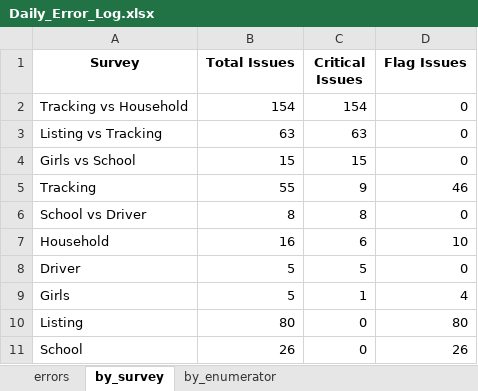
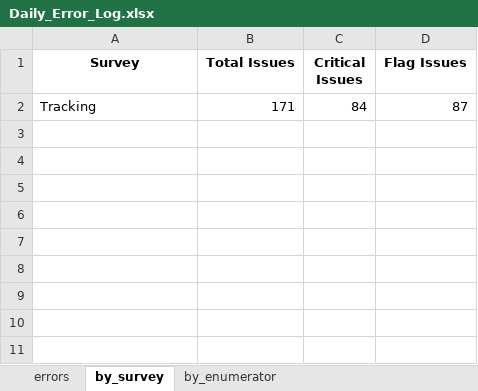
Before and after one commit to malkiaman-dev/KP_RAP_M_-_E_Dashboard, an Excel workbook: Error_log/Daily_Error_Log.xlsx, sheet by_survey, drawn as a sheet; values as stored, in another font and other column widths than the file's, no borders; removed rows and columns are numbered as before the commit, all else as after; the diff names each change by its address in the sheet, - before the commit and + after, or states it on an @@ line.

Commit message:
Enhance tracking metrics and export functionality with improved clarity
- Updated hint text in `tracking-secondary-kpis.tsx` for better understanding of the "Girl Not Found" status.
- Refactored functions in `tracking-metrics.ts` to improve logic for determining if a house is located at an address and if a girl is found.
- Added new helper functions to clarify the conditions for tracking status and reasons for untracked girls.
- Updated the `RevisitGirlExportRow` interface and export functions to include additional fields for better data representation in Excel exports.

```diff
--- a/Error_log/Daily_Error_Log.xlsx (sheet by_survey)
+++ b/Error_log/Daily_Error_Log.xlsx (sheet by_survey)
-row 2: Tracking vs Household | 154 | 154 | 0
-row 3: Listing vs Tracking | 63 | 63 | 0
-row 4: Girls vs School | 15 | 15 | 0
-row 5: Tracking | 55 | 9 | 46
-row 6: School vs Driver | 8 | 8 | 0
-row 7: Household | 16 | 6 | 10
-row 8: Driver | 5 | 5 | 0
-row 9: Girls | 5 | 1 | 4
-row 10: Listing | 80 | 0 | 80
-row 11: School | 26 | 0 | 26
+row 2: Tracking | 171 | 84 | 87
```
Also changed, not shown: sheet errors, sheet by_enumerator, 4 other files.
